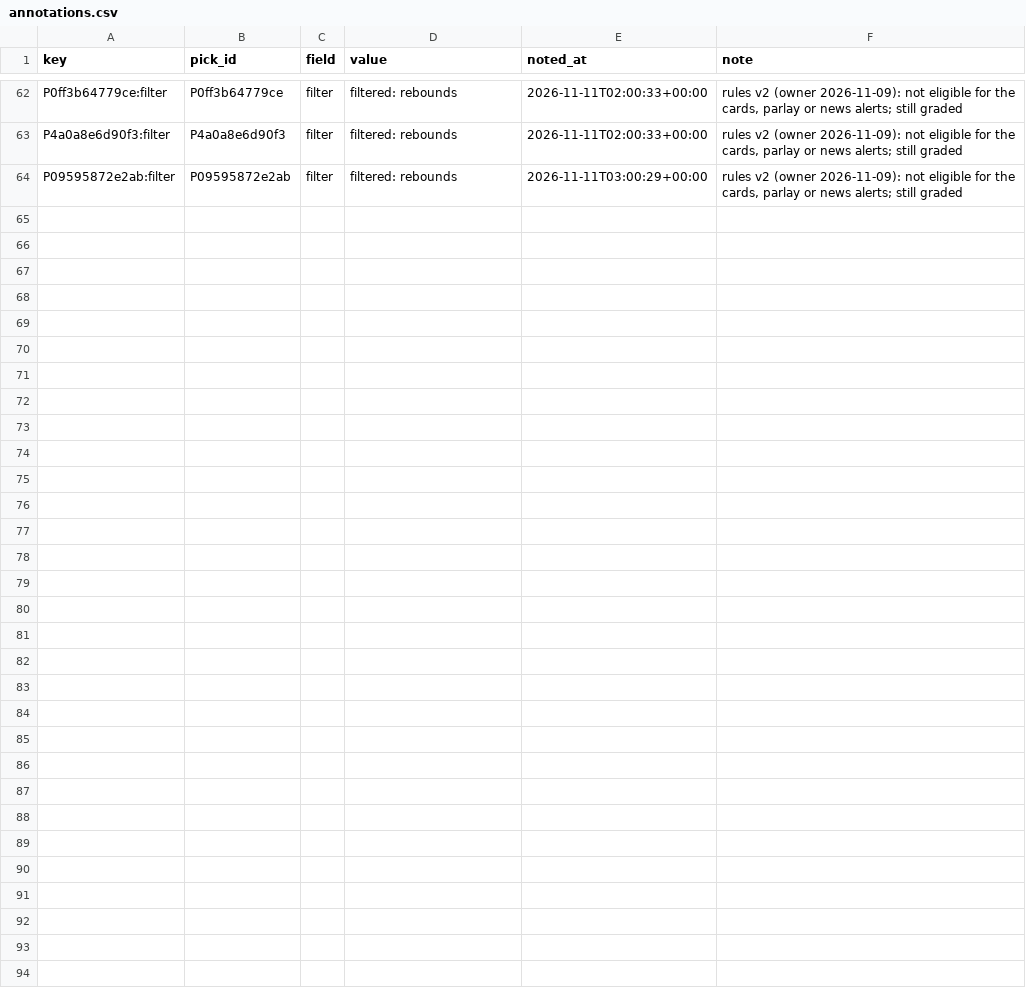
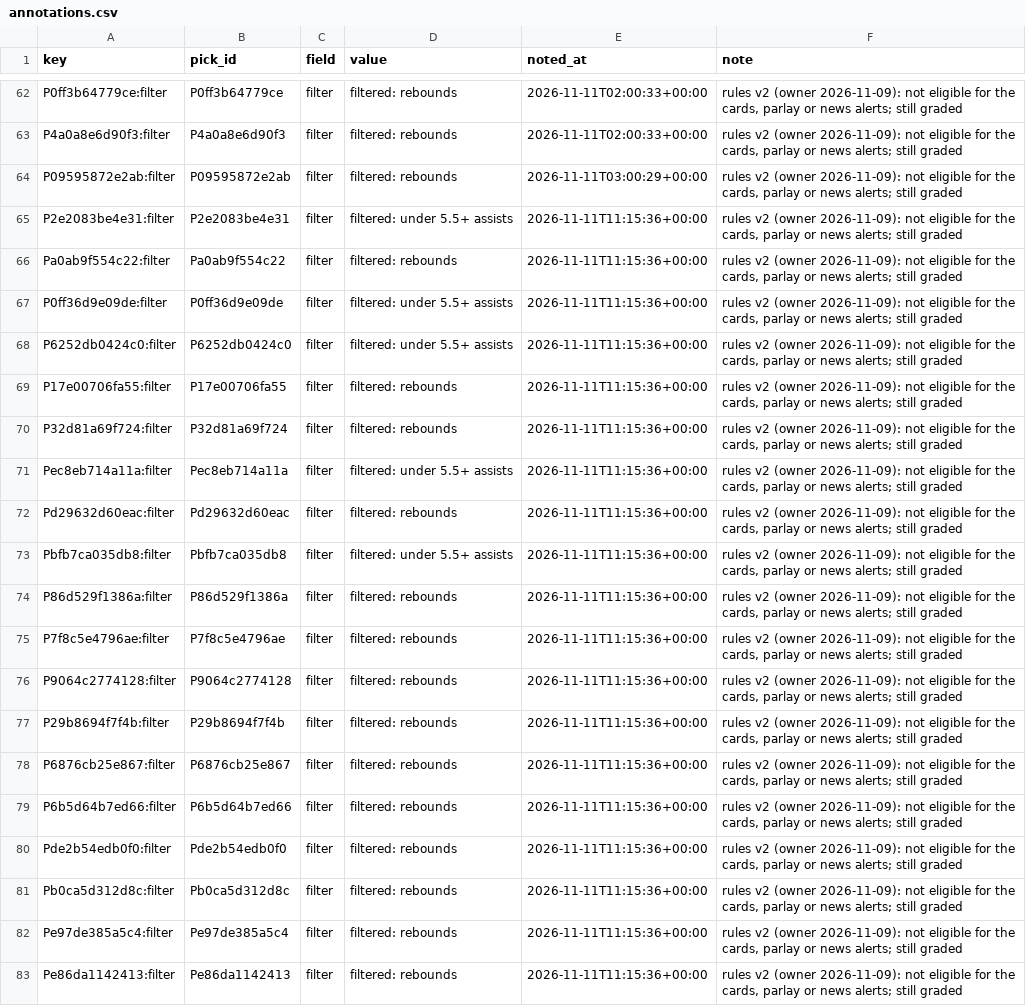
Before and after one commit to PirateKingInc/test-m11, a CSV file: ledger/annotations.csv, drawn as a sheet; only a part is shown, gaps mark what is left out.

```diff
--- a/ledger/annotations.csv
+++ b/ledger/annotations.csv
@@ -64 +64,20 @@ P4a0a8e6d90f3:filter,P4a0a8e6d90f3,filter,filtered: rebounds,2026-11-11T02:00:33
 P09595872e2ab:filter,P09595872e2ab,filter,filtered: rebounds,2026-11-11T03:00:29+00:00,"rules v2 (owner 2026-11-09): not eligible for the cards, parlay or news alerts; still graded"
+P2e2083be4e31:filter,P2e2083be4e31,filter,filtered: under 5.5+ assists,2026-11-11T11:15:36+00:00,"rules v2 (owner 2026-11-09): not eligible for the cards, parlay or news alerts; still graded"
+Pa0ab9f554c22:filter,Pa0ab9f554c22,filter,filtered: rebounds,2026-11-11T11:15:36+00:00,"rules v2 (owner 2026-11-09): not eligible for the cards, parlay or news alerts; still graded"
+P0ff36d9e09de:filter,P0ff36d9e09de,filter,filtered: under 5.5+ assists,2026-11-11T11:15:36+00:00,"rules v2 (owner 2026-11-09): not eligible for the cards, parlay or news alerts; still graded"
+P6252db0424c0:filter,P6252db0424c0,filter,filtered: under 5.5+ assists,2026-11-11T11:15:36+00:00,"rules v2 (owner 2026-11-09): not eligible for the cards, parlay or news alerts; still graded"
+P17e00706fa55:filter,P17e00706fa55,filter,filtered: rebounds,2026-11-11T11:15:36+00:00,"rules v2 (owner 2026-11-09): not eligible for the cards, parlay or news alerts; still graded"
+P32d81a69f724:filter,P32d81a69f724,filter,filtered: rebounds,2026-11-11T11:15:36+00:00,"rules v2 (owner 2026-11-09): not eligible for the cards, parlay or news alerts; still graded"
+Pec8eb714a11a:filter,Pec8eb714a11a,filter,filtered: under 5.5+ assists,2026-11-11T11:15:36+00:00,"rules v2 (owner 2026-11-09): not eligible for the cards, parlay or news alerts; still graded"
+Pd29632d60eac:filter,Pd29632d60eac,filter,filtered: rebounds,2026-11-11T11:15:36+00:00,"rules v2 (owner 2026-11-09): not eligible for the cards, parlay or news alerts; still graded"
+Pbfb7ca035db8:filter,Pbfb7ca035db8,filter,filtered: under 5.5+ assists,2026-11-11T11:15:36+00:00,"rules v2 (owner 2026-11-09): not eligible for the cards, parlay or news alerts; still graded"
+P86d529f1386a:filter,P86d529f1386a,filter,filtered: rebounds,2026-11-11T11:15:36+00:00,"rules v2 (owner 2026-11-09): not eligible for the cards, parlay or news alerts; still graded"
+P7f8c5e4796ae:filter,P7f8c5e4796ae,filter,filtered: rebounds,2026-11-11T11:15:36+00:00,"rules v2 (owner 2026-11-09): not eligible for the cards, parlay or news alerts; still graded"
+P9064c2774128:filter,P9064c2774128,filter,filtered: rebounds,2026-11-11T11:15:36+00:00,"rules v2 (owner 2026-11-09): not eligible for the cards, parlay or news alerts; still graded"
+P29b8694f7f4b:filter,P29b8694f7f4b,filter,filtered: rebounds,2026-11-11T11:15:36+00:00,"rules v2 (owner 2026-11-09): not eligible for the cards, parlay or news alerts; still graded"
+P6876cb25e867:filter,P6876cb25e867,filter,filtered: rebounds,2026-11-11T11:15:36+00:00,"rules v2 (owner 2026-11-09): not eligible for the cards, parlay or news alerts; still graded"
+P6b5d64b7ed66:filter,P6b5d64b7ed66,filter,filtered: rebounds,2026-11-11T11:15:36+00:00,"rules v2 (owner 2026-11-09): not eligible for the cards, parlay or news alerts; still graded"
+Pde2b54edb0f0:filter,Pde2b54edb0f0,filter,filtered: rebounds,2026-11-11T11:15:36+00:00,"rules v2 (owner 2026-11-09): not eligible for the cards, parlay or news alerts; still graded"
+Pb0ca5d312d8c:filter,Pb0ca5d312d8c,filter,filtered: rebounds,2026-11-11T11:15:36+00:00,"rules v2 (owner 2026-11-09): not eligible for the cards, parlay or news alerts; still graded"
+Pe97de385a5c4:filter,Pe97de385a5c4,filter,filtered: rebounds,2026-11-11T11:15:36+00:00,"rules v2 (owner 2026-11-09): not eligible for the cards, parlay or news alerts; still graded"
+Pe86da1142413:filter,Pe86da1142413,filter,filtered: rebounds,2026-11-11T11:15:36+00:00,"rules v2 (owner 2026-11-09): not eligible for the cards, parlay or news alerts; still graded"
```
Also changed, not shown: ledger/card_days.csv, ledger/labels.csv, 8 other files.
